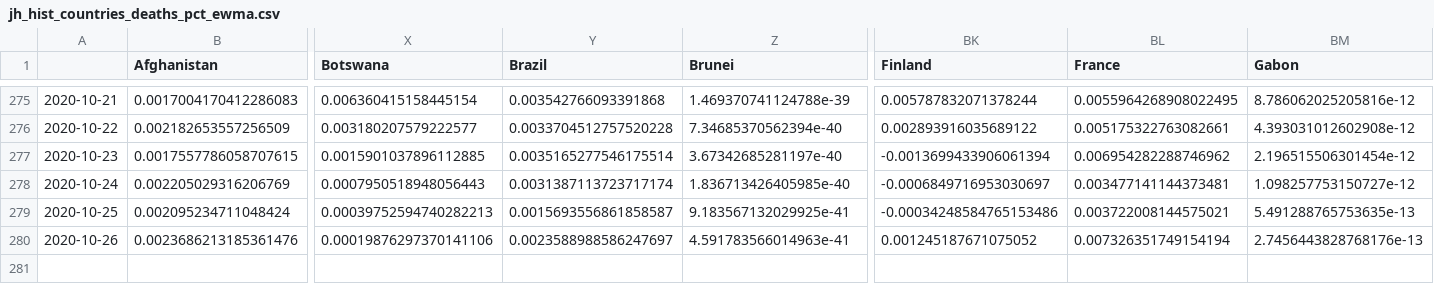
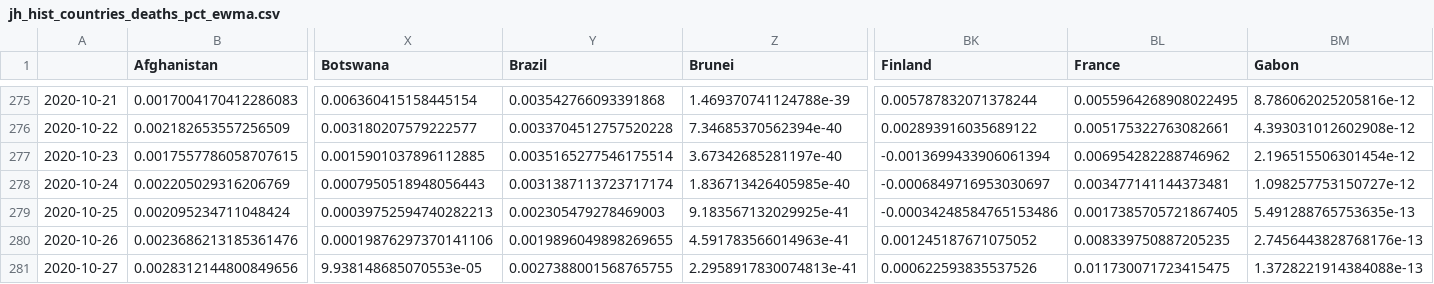
Before and after one commit to BrianLDev/Covid19_Analytics, a CSV file: Datasets/JH/jh_hist_countries_deaths_pct_ewma.csv, drawn as a sheet; only a part is shown, gaps mark what is left out; rows hold the shown columns only; the diff names each change by its address in the sheet, - before the commit and + after, or states it on an @@ line.

```diff
--- a/Datasets/JH/jh_hist_countries_deaths_pct_ewma.csv
+++ b/Datasets/JH/jh_hist_countries_deaths_pct_ewma.csv
-Y279 (Brazil): 0.0015693556861858587
+Y279 (Brazil): 0.002305479278469003
-BL279 (France): 0.003722008144575021
+BL279 (France): 0.0017385705721867405
-Y280 (Brazil): 0.0023588988586247697
+Y280 (Brazil): 0.0019896049898269655
-BL280 (France): 0.007326351749154194
+BL280 (France): 0.008339750887205235
+row 281: 2020-10-27 | 0.0028312144800849656 | 9.938148685070553e-05 | 0.0027388001568765755 | 2.2958917830074813e-41 | 0.000622593835537526 | 0.011730071723415475 | 1.3728221914384088e-13
```
Also changed, not shown: Datasets/JH/jh_hist_countries_cases_pct.csv, Datasets/JH/jh_hist_countries_cases_pct_ewma.csv, 22 other files.
